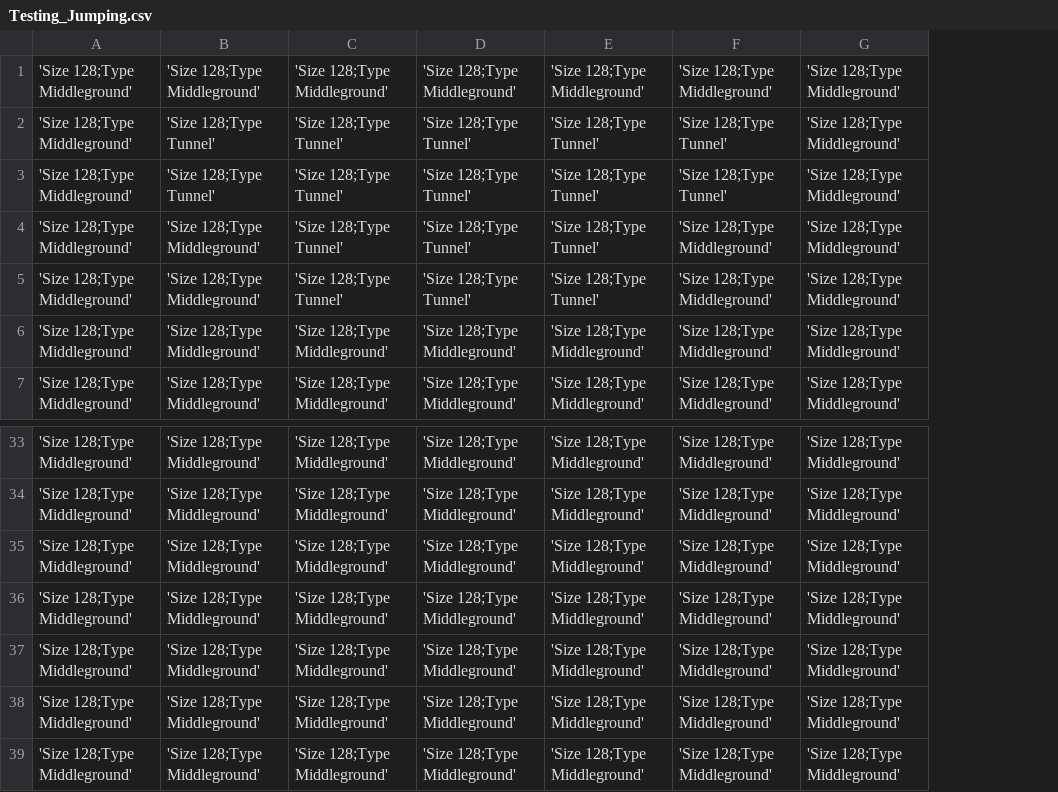
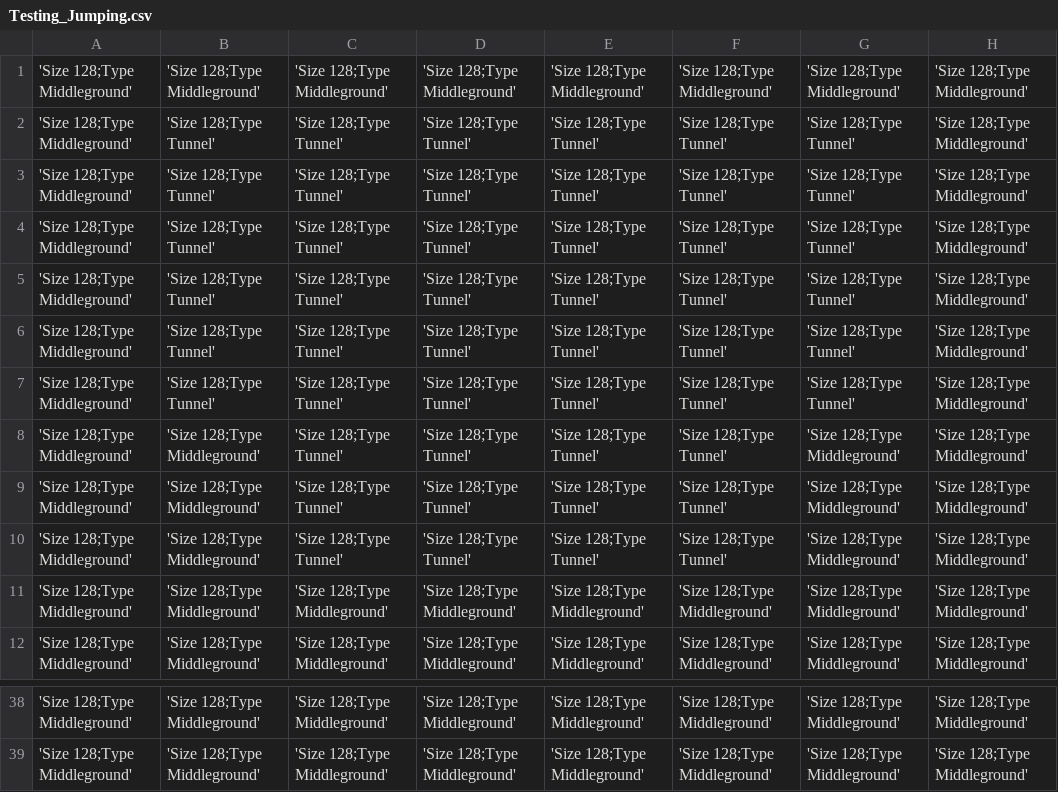
Before and after one commit to seanmacdonnell/Tunnelor, a CSV file: Tunnelour/Tunnelour/resource/levels/Testing_Jumping.csv, drawn as a sheet; only a part is shown, gaps mark what is left out; removed rows and columns are numbered as before the commit, all else as after; the diff names each change by its address in the sheet, - before the commit and + after, or states it on an @@ line.

```diff
--- a/Tunnelour/Tunnelour/resource/levels/Testing_Jumping.csv
+++ b/Tunnelour/Tunnelour/resource/levels/Testing_Jumping.csv
+column G, rows 1-3: 'Size 128;Type Middleground' | 'Size 128;Type Tunnel' | 'Size 128;Type Tunnel'; rows 8-9: 'Size 128;Type Middleground' | 'Size 128;Type Middleground'; rows 11-12: 'Size 128;Type Middleground' | 'Size 128;Type Middleground'; rows 38-39: 'Size 128;Type Middleground' | 'Size 128;Type Middleground'
+row 4: 'Size 128;Type Middleground' | 'Size 128;Type Tunnel' | 'Size 128;Type Tunnel' | 'Size 128;Type Tunnel' | 'Size 128;Type Tunnel' | 'Size 128;Type Tunnel' | 'Size 128;Type Tunnel' | 'Size 128;Type Middleground'
+row 5: 'Size 128;Type Middleground' | 'Size 128;Type Tunnel' | 'Size 128;Type Tunnel' | 'Size 128;Type Tunnel' | 'Size 128;Type Tunnel' | 'Size 128;Type Tunnel' | 'Size 128;Type Tunnel' | 'Size 128;Type Middleground'
+row 6: 'Size 128;Type Middleground' | 'Size 128;Type Tunnel' | 'Size 128;Type Tunnel' | 'Size 128;Type Tunnel' | 'Size 128;Type Tunnel' | 'Size 128;Type Tunnel' | 'Size 128;Type Tunnel' | 'Size 128;Type Middleground'
+row 7: 'Size 128;Type Middleground' | 'Size 128;Type Tunnel' | 'Size 128;Type Tunnel' | 'Size 128;Type Tunnel' | 'Size 128;Type Tunnel' | 'Size 128;Type Tunnel' | 'Size 128;Type Tunnel' | 'Size 128;Type Middleground'
-F8:F9: 'Size 128;Type Middleground'
+F8:F9: 'Size 128;Type Tunnel'
+row 10: 'Size 128;Type Middleground' | 'Size 128;Type Middleground' | 'Size 128;Type Tunnel' | 'Size 128;Type Tunnel' | 'Size 128;Type Tunnel' | 'Size 128;Type Tunnel' | 'Size 128;Type Middleground' | 'Size 128;Type Middleground'
-row 35: 'Size 128;Type Middleground' | 'Size 128;Type Middleground' | 'Size 128;Type Middleground' | 'Size 128;Type Middleground' | 'Size 128;Type Middleground' | 'Size 128;Type Middleground' | 'Size 128;Type Middleground'
-row 36: 'Size 128;Type Middleground' | 'Size 128;Type Middleground' | 'Size 128;Type Middleground' | 'Size 128;Type Middleground' | 'Size 128;Type Middleground' | 'Size 128;Type Middleground' | 'Size 128;Type Middleground'
-row 37: 'Size 128;Type Middleground' | 'Size 128;Type Middleground' | 'Size 128;Type Middleground' | 'Size 128;Type Middleground' | 'Size 128;Type Middleground' | 'Size 128;Type Middleground' | 'Size 128;Type Middleground'
-row 38: 'Size 128;Type Middleground' | 'Size 128;Type Middleground' | 'Size 128;Type Middleground' | 'Size 128;Type Middleground' | 'Size 128;Type Middleground' | 'Size 128;Type Middleground' | 'Size 128;Type Middleground'
-row 39: 'Size 128;Type Middleground' | 'Size 128;Type Middleground' | 'Size 128;Type Middleground' | 'Size 128;Type Middleground' | 'Size 128;Type Middleground' | 'Size 128;Type Middleground' | 'Size 128;Type Middleground'
```
Also changed, not shown: 7 other files.
